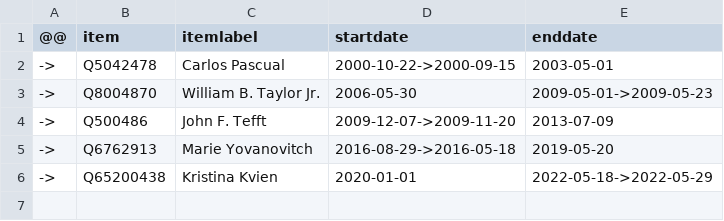
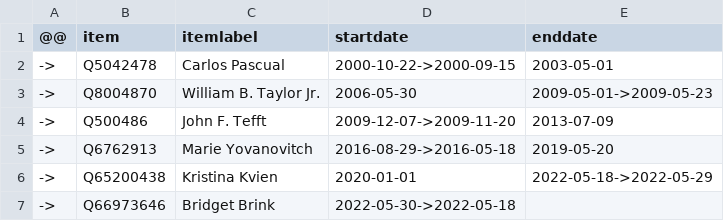
Before and after one commit to every-politician-scrapers/us-cabinet, a CSV file: sources/ambassador-to-ukraine/diff.csv, drawn as a sheet.

Commit message:
Compare external sources to Wikidata

```diff
--- a/sources/ambassador-to-ukraine/diff.csv
+++ b/sources/ambassador-to-ukraine/diff.csv
@@ -6 +6,2 @@
 ->,Q65200438,Kristina Kvien,2020-01-01,2022-05-18->2022-05-29
+->,Q66973646,Bridget Brink,2022-05-30->2022-05-18,
```
Also changed, not shown: sources/ambassador-to-ukraine/wikidata.csv.
